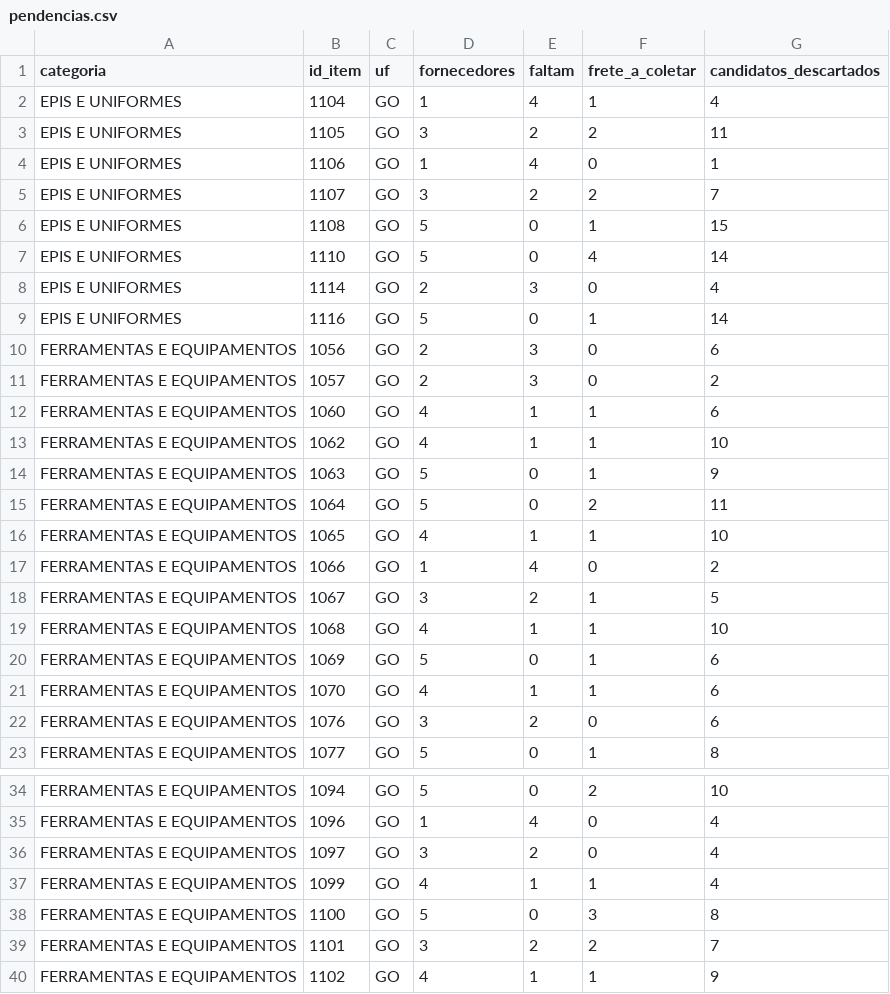
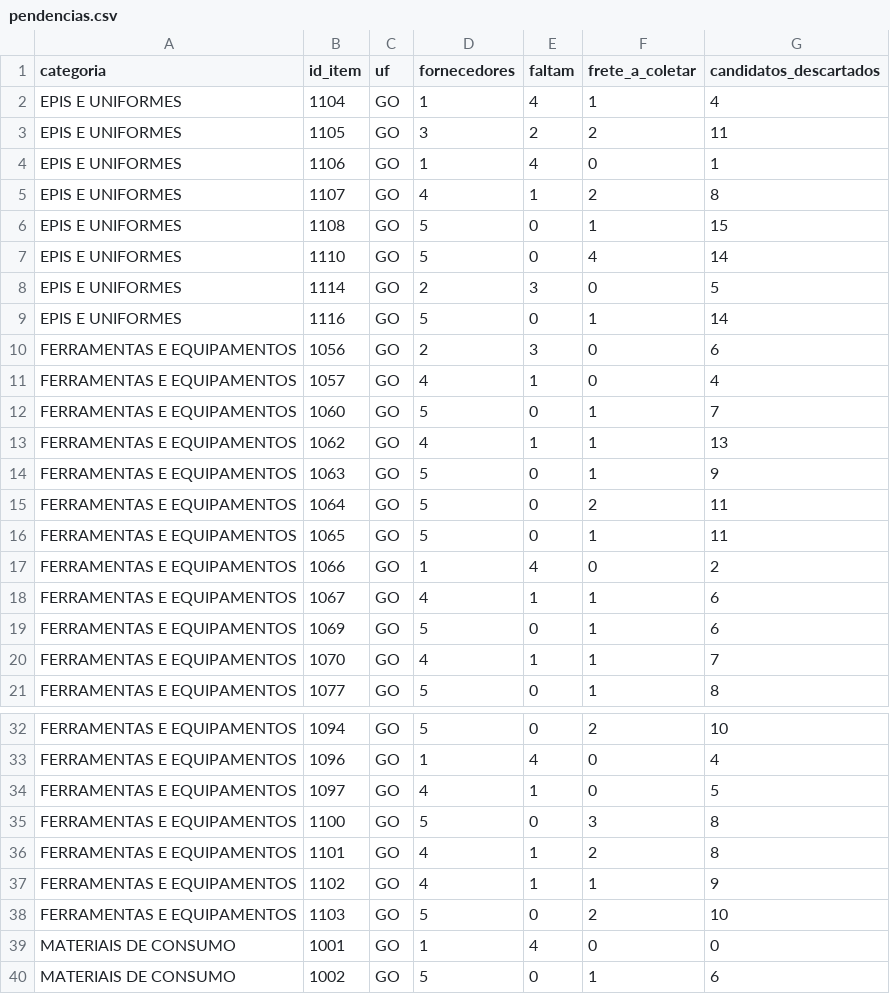
Before and after one commit to WillianR2020/-fnde-regiao-centro, a CSV file: data/interim/pendencias.csv, drawn as a sheet; only a part is shown, gaps mark what is left out; the shorter side is filled out with more unchanged rows; the diff covers the shown part only.

```diff
--- a/data/interim/pendencias.csv
+++ b/data/interim/pendencias.csv
@@ -4,20 +4,18 @@ EPIS E UNIFORMES,1105,GO,3,2,2,11
 EPIS E UNIFORMES,1106,GO,1,4,0,1
-EPIS E UNIFORMES,1107,GO,3,2,2,7
+EPIS E UNIFORMES,1107,GO,4,1,2,8
 EPIS E UNIFORMES,1108,GO,5,0,1,15
 EPIS E UNIFORMES,1110,GO,5,0,4,14
-EPIS E UNIFORMES,1114,GO,2,3,0,4
+EPIS E UNIFORMES,1114,GO,2,3,0,5
 EPIS E UNIFORMES,1116,GO,5,0,1,14
 FERRAMENTAS E EQUIPAMENTOS,1056,GO,2,3,0,6
-FERRAMENTAS E EQUIPAMENTOS,1057,GO,2,3,0,2
-FERRAMENTAS E EQUIPAMENTOS,1060,GO,4,1,1,6
-FERRAMENTAS E EQUIPAMENTOS,1062,GO,4,1,1,10
+FERRAMENTAS E EQUIPAMENTOS,1057,GO,4,1,0,4
+FERRAMENTAS E EQUIPAMENTOS,1060,GO,5,0,1,7
+FERRAMENTAS E EQUIPAMENTOS,1062,GO,4,1,1,13
 FERRAMENTAS E EQUIPAMENTOS,1063,GO,5,0,1,9
 FERRAMENTAS E EQUIPAMENTOS,1064,GO,5,0,2,11
-FERRAMENTAS E EQUIPAMENTOS,1065,GO,4,1,1,10
+FERRAMENTAS E EQUIPAMENTOS,1065,GO,5,0,1,11
 FERRAMENTAS E EQUIPAMENTOS,1066,GO,1,4,0,2
-FERRAMENTAS E EQUIPAMENTOS,1067,GO,3,2,1,5
-FERRAMENTAS E EQUIPAMENTOS,1068,GO,4,1,1,10
+FERRAMENTAS E EQUIPAMENTOS,1067,GO,4,1,1,6
 FERRAMENTAS E EQUIPAMENTOS,1069,GO,5,0,1,6
-FERRAMENTAS E EQUIPAMENTOS,1070,GO,4,1,1,6
-FERRAMENTAS E EQUIPAMENTOS,1076,GO,3,2,0,6
+FERRAMENTAS E EQUIPAMENTOS,1070,GO,4,1,1,7
 FERRAMENTAS E EQUIPAMENTOS,1077,GO,5,0,1,8
@@ -35,6 +33,5 @@ FERRAMENTAS E EQUIPAMENTOS,1094,GO,5,0,2,10
 FERRAMENTAS E EQUIPAMENTOS,1096,GO,1,4,0,4
-FERRAMENTAS E EQUIPAMENTOS,1097,GO,3,2,0,4
-FERRAMENTAS E EQUIPAMENTOS,1099,GO,4,1,1,4
+FERRAMENTAS E EQUIPAMENTOS,1097,GO,4,1,0,5
 FERRAMENTAS E EQUIPAMENTOS,1100,GO,5,0,3,8
-FERRAMENTAS E EQUIPAMENTOS,1101,GO,3,2,2,7
+FERRAMENTAS E EQUIPAMENTOS,1101,GO,4,1,2,8
 FERRAMENTAS E EQUIPAMENTOS,1102,GO,4,1,1,9
```
Also changed, not shown: 4 removed rows and 35 edited cells elsewhere in this file, data/interim/achados/multiseg.com.br.csv, data/interim/achados/palaciodasferramentas.com.br.csv, 22 other files.
